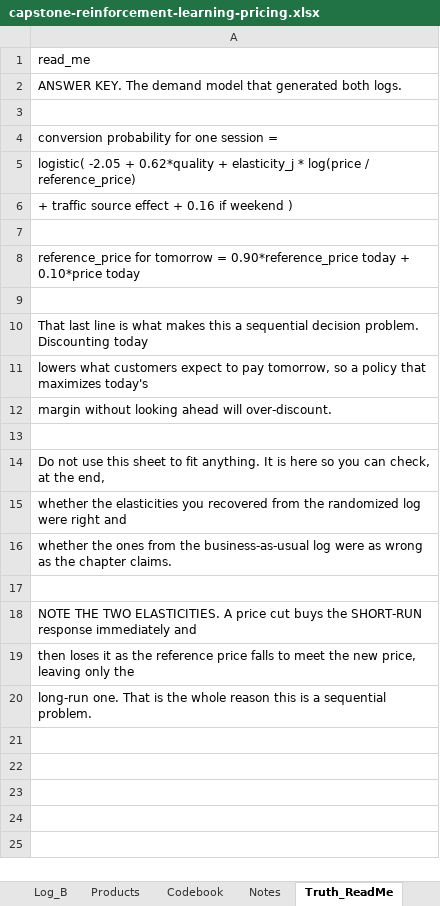
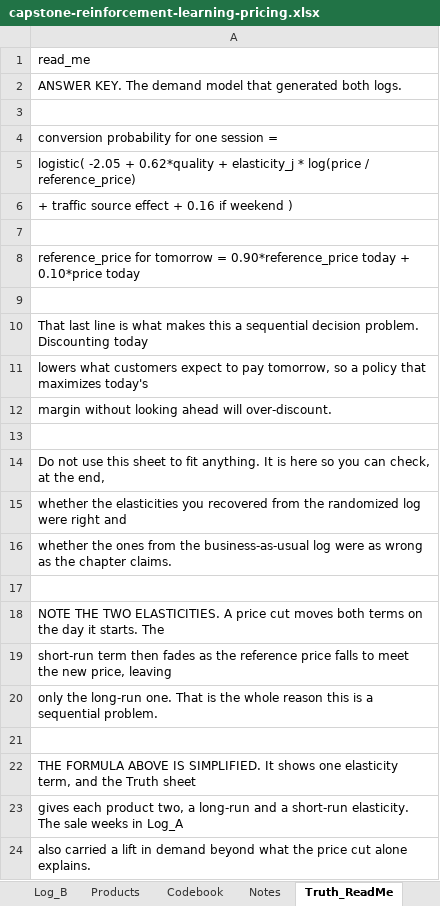
Before and after one commit to johnfisher-ai/Statistics-Data-Science-AI-Visual-Book, an Excel workbook: data/capstone-reinforcement-learning-pricing.xlsx, sheet Truth_ReadMe, drawn as a sheet; values as stored, in another font and other column widths than the file's, no borders; the diff names each change by its address in the sheet, - before the commit and + after, or states it on an @@ line.

```diff
--- a/data/capstone-reinforcement-learning-pricing.xlsx (sheet Truth_ReadMe)
+++ b/data/capstone-reinforcement-learning-pricing.xlsx (sheet Truth_ReadMe)
-A18: …price cut buys the SHORT-RUN response immediately and
+A18: …price cut moves both terms on the day it starts. The
-A19: then loses it as the reference price falls to meet the new price, leaving only the
+A19: short-run term then fades as the reference price falls to meet the new price, leaving
-A20: long-run one.…
+A20: only the long-run one.…
+row 21: (empty)
+row 22: THE FORMULA ABOVE IS SIMPLIFIED. It shows one elasticity term, and the Truth sheet
+row 23: gives each product two, a long-run and a short-run elasticity. The sale weeks in Log_A
+row 24: also carried a lift in demand beyond what the price cut alone explains.
```
Also changed, not shown: 8 other files.
